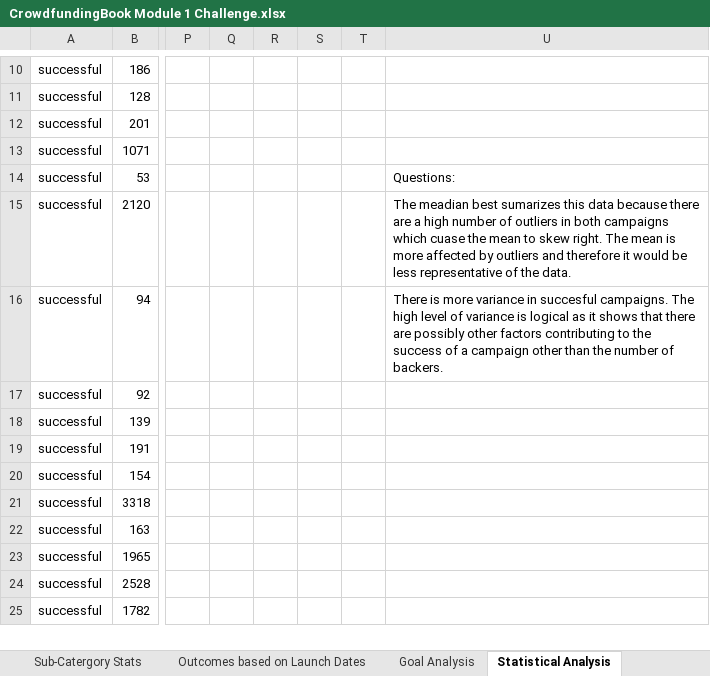
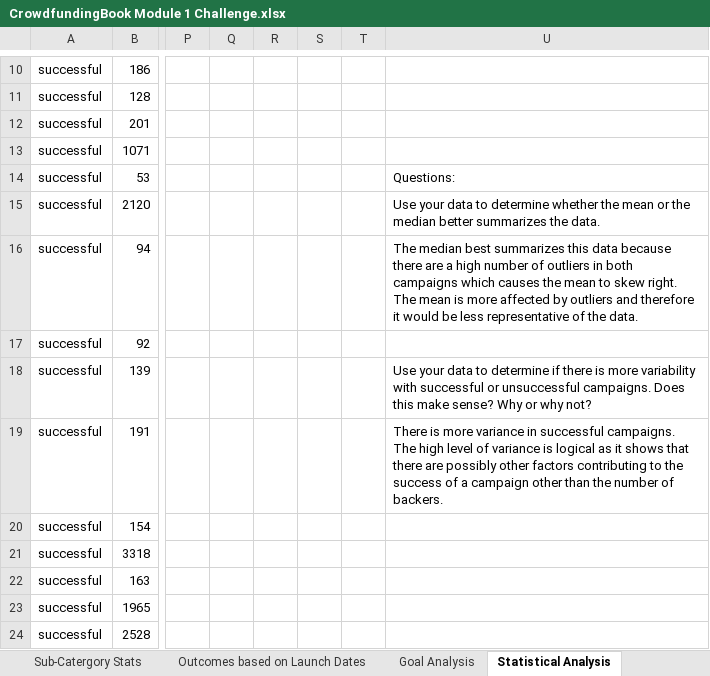
Before and after one commit to loreleilegg11/Unit-1-Module-1, an Excel workbook: CrowdfundingBook Module 1 Challenge.xlsx, sheet Statistical Analysis, drawn as a sheet; only a part is shown, gaps mark what is left out; the shorter side is filled out with more unchanged rows; values as stored, in another font and other column widths than the file's, no borders; charts and pictures and conditional formats not drawn; the diff names each change by its address in the sheet, - before the commit and + after, or states it on an @@ line.

```diff
--- a/CrowdfundingBook Module 1 Challenge.xlsx (sheet Statistical Analysis)
+++ b/CrowdfundingBook Module 1 Challenge.xlsx (sheet Statistical Analysis)
-U15: The meadian best sumarizes this data because there are a high number of outliers in both campaigns which cuase the mean to skew right. The mean is more affected by outliers and therefore it would be less representative of the data.
+U15: Use your data to determine whether the mean or the median better summarizes the data.
-U16: There is more variance in succesful campaigns. The high level of variance is logical as it shows that there are possibly other factors contributing to the success of a campaign other than the number of backers.
+U16: The median best summarizes this data because there are a high number of outliers in both campaigns which causes the mean to skew right. The mean is more affected by outliers and therefore it would be less representative of the data.
-U18: (empty)
+U18: Use your data to determine if there is more variability with successful or unsuccessful campaigns. Does this make sense? Why or why not?
-U19: (empty)
+U19: There is more variance in successful campaigns. The high level of variance is logical as it shows that there are possibly other factors contributing to the success of a campaign other than the number of backers.
```
Also changed, not shown: sheet Crowdfunding, sheet Parent Catergory Stats, formulas that keep their value, charts or pictures, 1 other file.
